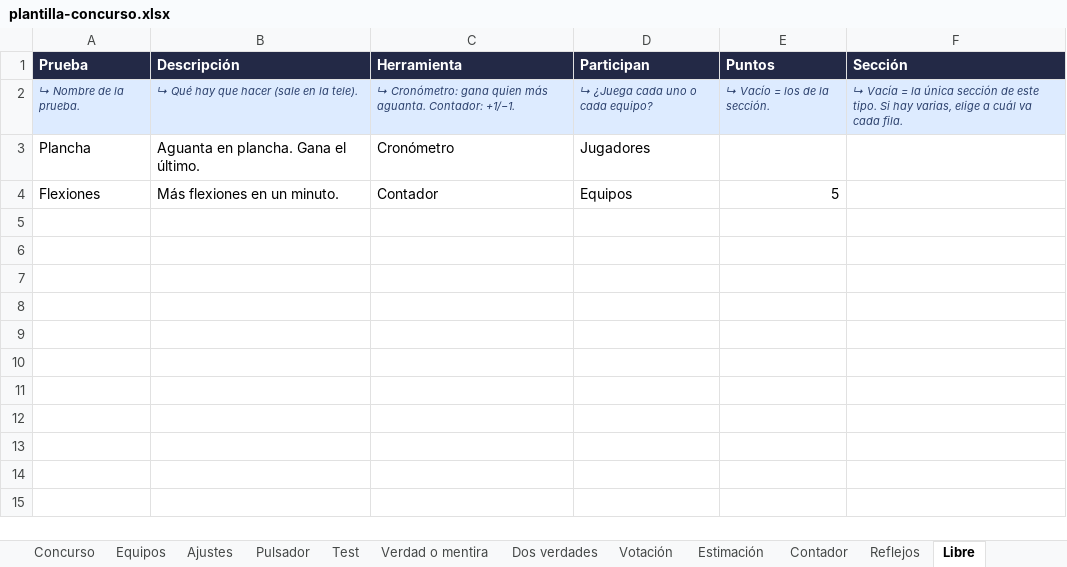
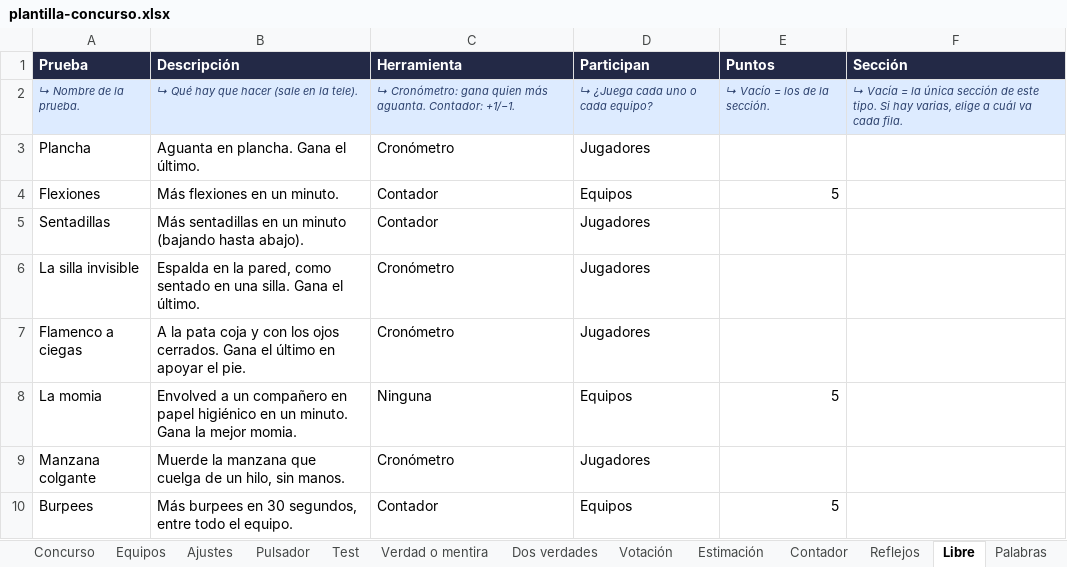
Before and after one commit to RonikGr/EL-CONCURSO-DEL-A-O, an Excel workbook: public/plantilla-concurso.xlsx, sheet Libre, drawn as a sheet; values as stored, in another font and other column widths than the file's, no borders; the diff names each change by its address in the sheet, - before the commit and + after, or states it on an @@ line.

```diff
--- a/public/plantilla-concurso.xlsx (sheet Libre)
+++ b/public/plantilla-concurso.xlsx (sheet Libre)
+sheet tab: Palabras
+row 5: Sentadillas | Más sentadillas en un minuto (bajando hasta abajo). | Contador | Jugadores
+row 6: La silla invisible | Espalda en la pared, como sentado en una silla. Gana el último. | Cronómetro | Jugadores
+row 7: Flamenco a ciegas | A la pata coja y con los ojos cerrados. Gana el último en apoyar el pie. | Cronómetro | Jugadores
+row 8: La momia | Envolved a un compañero en papel higiénico en un minuto. Gana la mejor momia. | Ninguna | Equipos | 5
+row 9: Manzana colgante | Muerde la manzana que cuelga de un hilo, sin manos. | Cronómetro | Jugadores
+row 10: Burpees | Más burpees en 30 segundos, entre todo el equipo. | Contador | Equipos | 5
```
Also changed, not shown: sheet Test, sheet Dos verdades, sheet Estimación, sheet Pulsador, sheet Concurso, sheet Verdad o mentira, 6 more sheets, other sheet tabs, formulas that keep their value, 32 other files.
